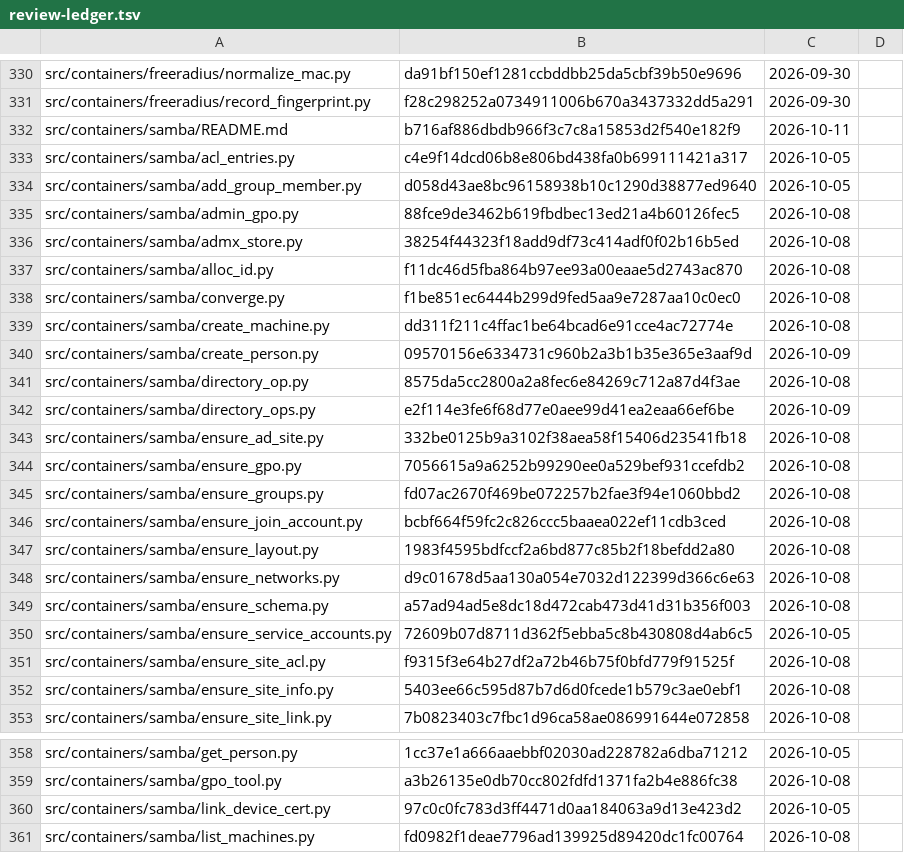
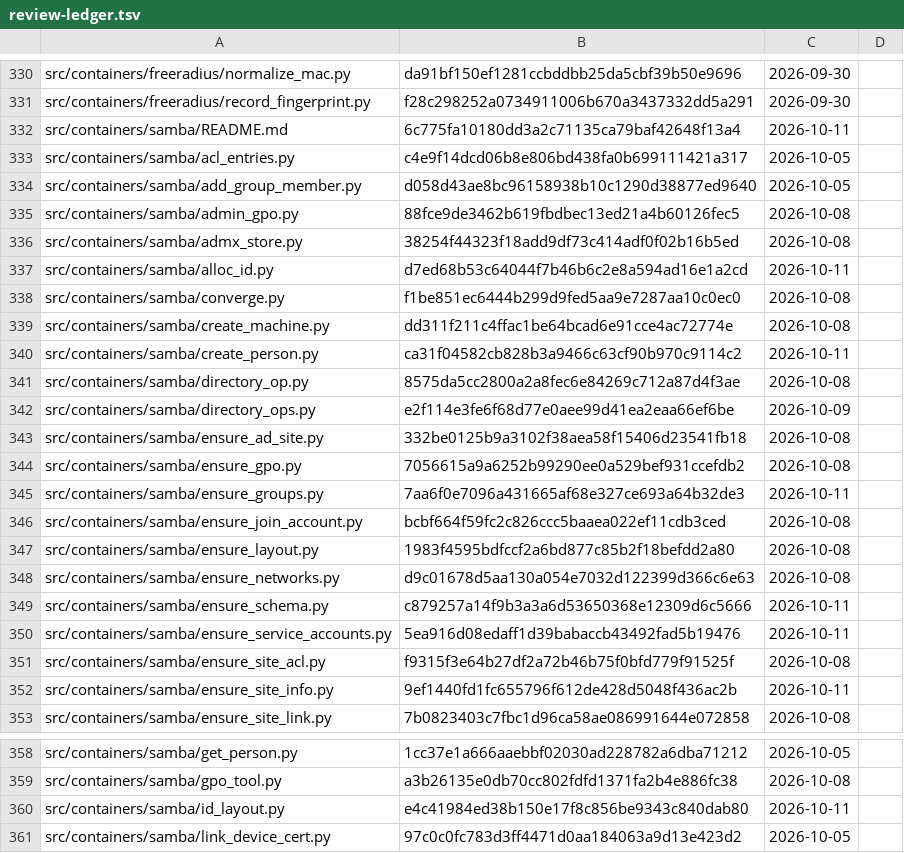
Before and after one commit to archdukejim/fabric-ctl, a TSV file: docs/volume_2_engineering_decisions/assets/review-ledger.tsv, drawn as a sheet; only a part is shown, gaps mark what is left out; the shorter side is filled out with more unchanged rows; the diff covers the shown part only.

```diff
--- a/docs/volume_2_engineering_decisions/assets/review-ledger.tsv
+++ b/docs/volume_2_engineering_decisions/assets/review-ledger.tsv
@@ -331,3 +331,3 @@ src/containers/freeradius/normalize_mac.py	da91bf150ef1281ccbddbb25da5cbf39b50e9
 src/containers/freeradius/record_fingerprint.py	f28c298252a0734911006b670a3437332dd5a291	2026-09-30	
-src/containers/samba/README.md	b716af886dbdb966f3c7c8a15853d2f540e182f9	2026-10-11	
+src/containers/samba/README.md	6c775fa10180dd3a2c71135ca79baf42648f13a4	2026-10-11	
 src/containers/samba/acl_entries.py	c4e9f14dcd06b8e806bd438fa0b699111421a317	2026-10-05	
@@ -336,6 +336,6 @@ src/containers/samba/admin_gpo.py	88fce9de3462b619fbdbec13ed21a4b60126fec5	2026-
 src/containers/samba/admx_store.py	38254f44323f18add9df73c414adf0f02b16b5ed	2026-10-08	
-src/containers/samba/alloc_id.py	f11dc46d5fba864b97ee93a00eaae5d2743ac870	2026-10-08	
+src/containers/samba/alloc_id.py	d7ed68b53c64044f7b46b6c2e8a594ad16e1a2cd	2026-10-11	
 src/containers/samba/converge.py	f1be851ec6444b299d9fed5aa9e7287aa10c0ec0	2026-10-08	
 src/containers/samba/create_machine.py	dd311f211c4ffac1be64bcad6e91cce4ac72774e	2026-10-08	
-src/containers/samba/create_person.py	09570156e6334731c960b2a3b1b35e365e3aaf9d	2026-10-09	
+src/containers/samba/create_person.py	ca31f04582cb828b3a9466c63cf90b970c9114c2	2026-10-11	
 src/containers/samba/directory_op.py	8575da5cc2800a2a8fec6e84269c712a87d4f3ae	2026-10-08	
@@ -344,3 +344,3 @@ src/containers/samba/ensure_ad_site.py	332be0125b9a3102f38aea58f15406d23541fb18
 src/containers/samba/ensure_gpo.py	7056615a9a6252b99290ee0a529bef931ccefdb2	2026-10-08	
-src/containers/samba/ensure_groups.py	fd07ac2670f469be072257b2fae3f94e1060bbd2	2026-10-08	
+src/containers/samba/ensure_groups.py	7aa6f0e7096a431665af68e327ce693a64b32de3	2026-10-11	
 src/containers/samba/ensure_join_account.py	bcbf664f59fc2c826ccc5baaea022ef11cdb3ced	2026-10-08	
@@ -348,6 +348,6 @@ src/containers/samba/ensure_layout.py	1983f4595bdfccf2a6bd877c85b2f18befdd2a80	2
 src/containers/samba/ensure_networks.py	d9c01678d5aa130a054e7032d122399d366c6e63	2026-10-08	
-src/containers/samba/ensure_schema.py	a57ad94ad5e8dc18d472cab473d41d31b356f003	2026-10-08	
-src/containers/samba/ensure_service_accounts.py	72609b07d8711d362f5ebba5c8b430808d4ab6c5	2026-10-05	
+src/containers/samba/ensure_schema.py	c879257a14f9b3a3a6d53650368e12309d6c5666	2026-10-11	
+src/containers/samba/ensure_service_accounts.py	5ea916d08edaff1d39babaccb43492fad5b19476	2026-10-11	
 src/containers/samba/ensure_site_acl.py	f9315f3e64b27df2a72b46b75f0bfd779f91525f	2026-10-08	
-src/containers/samba/ensure_site_info.py	5403ee66c595d87b7d6d0fcede1b579c3ae0ebf1	2026-10-08	
+src/containers/samba/ensure_site_info.py	9ef1440fd1fc655796f612de428d5048f436ac2b	2026-10-11	
 src/containers/samba/ensure_site_link.py	7b0823403c7fbc1d96ca58ae086991644e072858	2026-10-08	
@@ -359,2 +359,3 @@ src/containers/samba/get_person.py	1cc37e1a666aaebbf02030ad228782a6dba71212	2026
 src/containers/samba/gpo_tool.py	a3b26135e0db70cc802fdfd1371fa2b4e886fc38	2026-10-08	
+src/containers/samba/id_layout.py	e4c41984ed38b150e17f8c856be9343c840dab80	2026-10-11	
 src/containers/samba/link_device_cert.py	97c0c0fc783d3ff4471d0aa184063a9d13e423d2	2026-10-05	
```
Also changed, not shown: 41 edited cells elsewhere in this file, scripts/docs/lib_doc_numbers.tsv, 36 other files.
